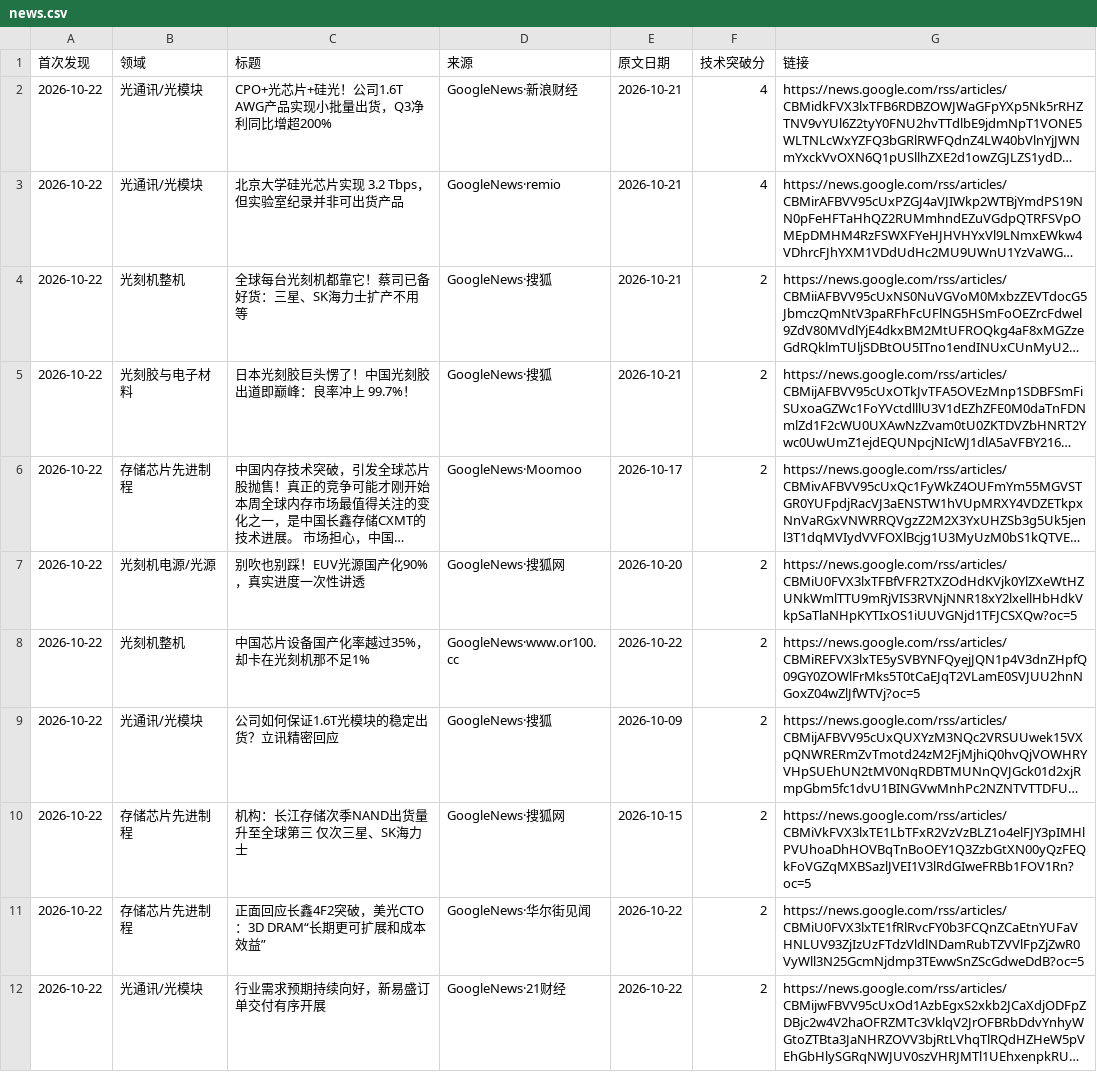
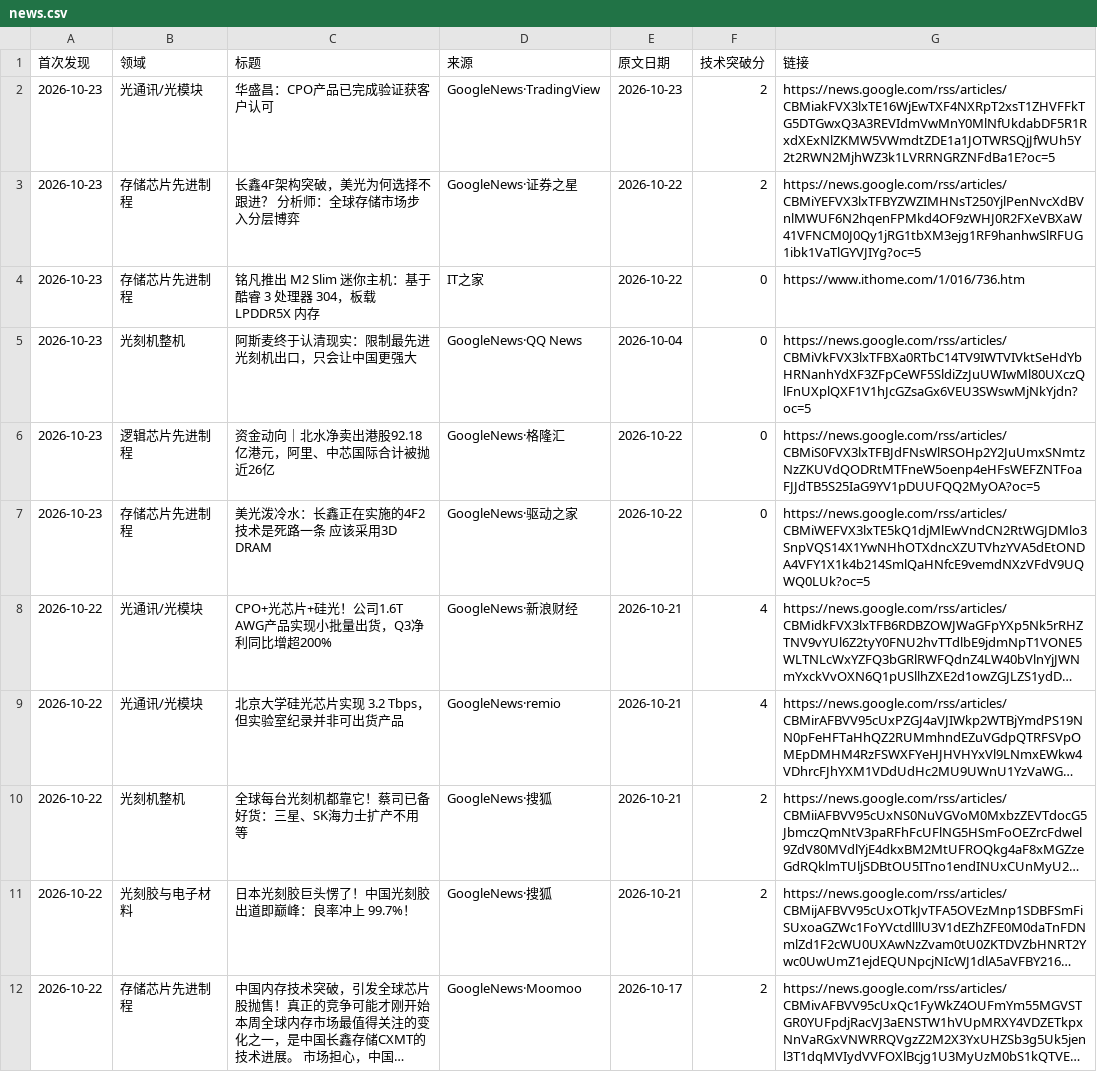
Before and after one commit to fenggg1988/china-semi-tracker, a CSV file: data/news.csv, drawn as a sheet; only a part is shown; the shorter side is filled out with more unchanged rows; long unchanged cells end in …; the diff names each change by its address in the sheet, - before the commit and + after, or states it on an @@ line.

```diff
--- a/data/news.csv
+++ b/data/news.csv
+row 2: 2026-10-23 | 光通讯/光模块 | 华盛昌：CPO产品已完成验证获客户认可 | GoogleNews·TradingView | 2026-10-23 | 2 | https://news.google.com/rss/articles/CBMiakFVX3lxTE16WjEwTXF4NXRpT2xsT1ZHVFFkTG5DTGwxQ3A3REVIdmVwMnY0MlNfUkdabDF5R1RxdXExNlZKMW5VWmdtZDE1a1JOTWRSQjJfWUh5Y2t2RWN2MjhWZ3k1LVRRNGRZNFdBa1E?oc=5
+row 3: 2026-10-23 | 存储芯片先进制程 | 长鑫4F架构突破，美光为何选择不跟进？ 分析师：全球存储市场步入分层博弈 | GoogleNews·证券之星 | 2026-10-22 | 2 | https://news.google.com/rss/articles/CBMiYEFVX3lxTFBYZWZIMHNsT250YjlPenNvcXdBVnlMWUF6N2hqenFPMkd4OF9zWHJ0R2FXeVBXaW41VFNCM0J0Qy1jRG1tbXM3ejg1RF9hanhwSlRFUG1ibk1VaTlGYVJIYg?oc=5
+row 4: 2026-10-23 | 存储芯片先进制程 | 铭凡推出 M2 Slim 迷你主机：基于酷睿 3 处理器 304，板载 LPDDR5X 内存 | IT之家 | 2026-10-22 | 0 | https://www.ithome.com/1/016/736.htm
+row 5: 2026-10-23 | 光刻机整机 | 阿斯麦终于认清现实：限制最先进光刻机出口，只会让中国更强大 | GoogleNews·QQ News | 2026-10-04 | 0 | https://news.google.com/rss/articles/CBMiVkFVX3lxTFBXa0RTbC14TV9IWTVIVktSeHdYbHRNanhYdXF3ZFpCeWF5SldiZzJuUWIwMl80UXczQlFnUXplQXF1V1hJcGZsaGx6VEU3SWswMjNkYjdn?oc=5
+row 6: 2026-10-23 | 逻辑芯片先进制程 | 资金动向｜北水净卖出港股92.18亿港元，阿里、中芯国际合计被抛近26亿 | GoogleNews·格隆汇 | 2026-10-22 | 0 | https://news.google.com/rss/articles/CBMiS0FVX3lxTFBJdFNsWlRSOHp2Y2JuUmxSNmtzNzZKUVdQODRtMTFneW5oenp4eHFsWEFZNTFoaFJJdTB5S25IaG9YV1pDUUFQQ2MyOA?oc=5
+row 7: 2026-10-23 | 存储芯片先进制程 | 美光泼冷水：长鑫正在实施的4F2技术是死路一条 应该采用3D DRAM | GoogleNews·驱动之家 | 2026-10-22 | 0 | https://news.google.com/rss/articles/CBMiWEFVX3lxTE5kQ1djMlEwVndCN2RtWGJDMlo3SnpVQS14X1YwNHhOTXdncXZUTVhzYVA5dEtONDA4VFY1X1k4b214SmlQaHNfcE9vemdNXzVFdV9UQWQ0LUk?oc=5
```
Also changed, not shown: 2 other files.
